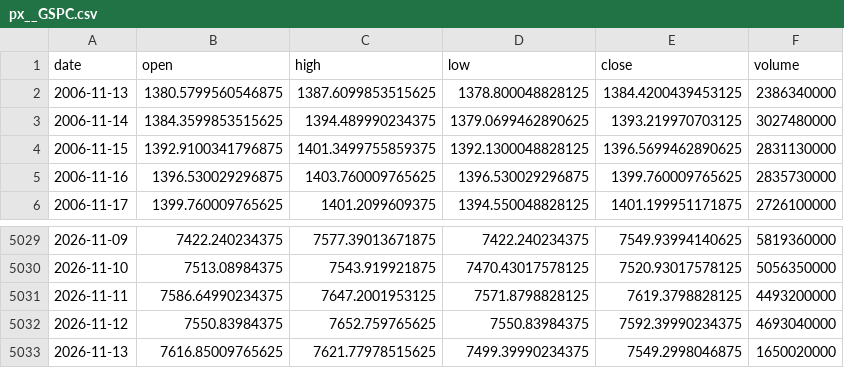
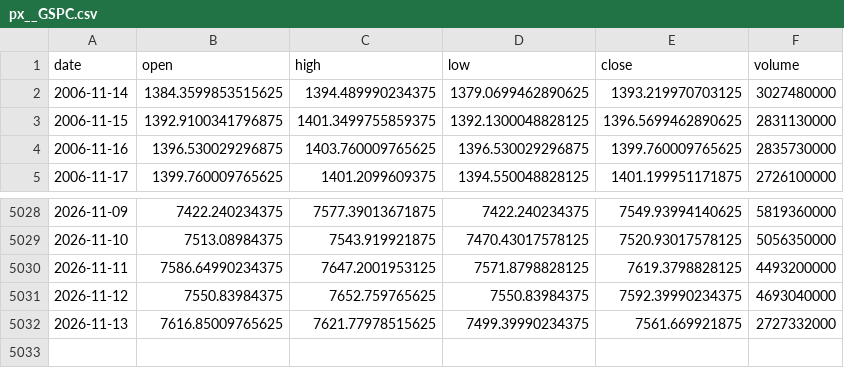
Before and after one commit to chenzhi123/market-trend-dashboard, a CSV file: data/cache/px__GSPC.csv, drawn as a sheet; only a part is shown, gaps mark what is left out.

```diff
--- a/data/cache/px__GSPC.csv
+++ b/data/cache/px__GSPC.csv
@@ -1,3 +1,2 @@
 date,open,high,low,close,volume
-2006-11-13,1380.5799560546875,1387.6099853515625,1378.800048828125,1384.4200439453125,2386340000
 2006-11-14,1384.3599853515625,1394.489990234375,1379.0699462890625,1393.219970703125,3027480000
@@ -5032,2 +5031,2 @@ date,open,high,low,close,volume
 2026-11-12,7550.83984375,7652.759765625,7550.83984375,7592.39990234375,4693040000
-2026-11-13,7616.85009765625,7621.77978515625,7499.39990234375,7549.2998046875,1650020000
+2026-11-13,7616.85009765625,7621.77978515625,7499.39990234375,7561.669921875,2727332000
```
Also changed, not shown: data/cache/px__DJI.csv, data/cache/px__SOX.csv, 54 other files.
